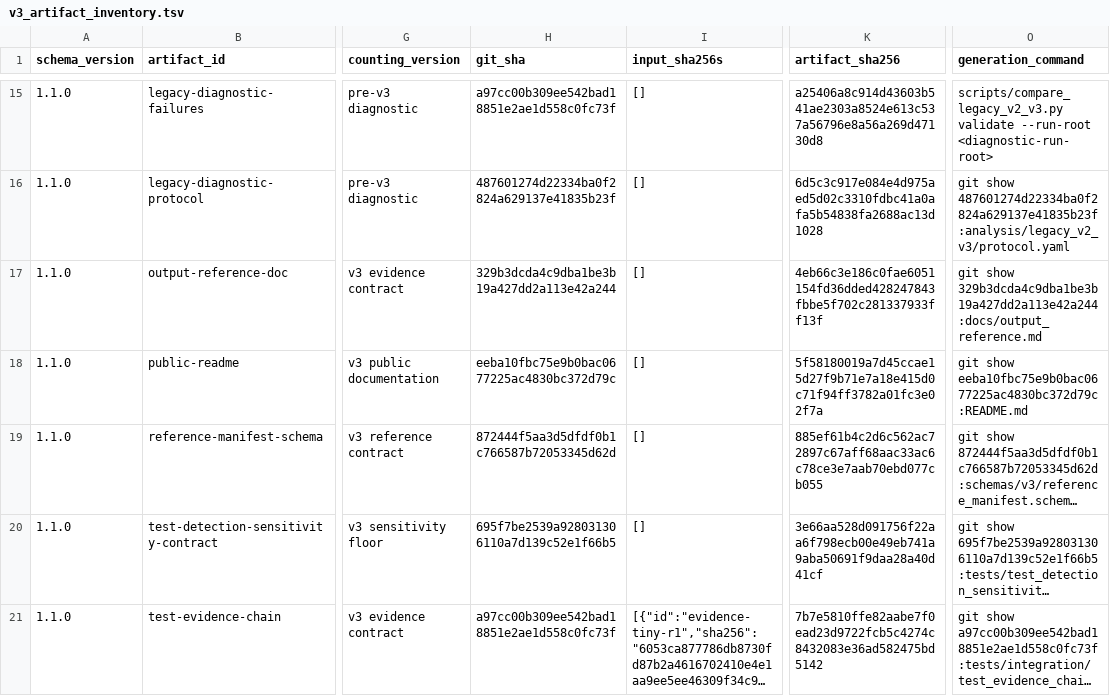
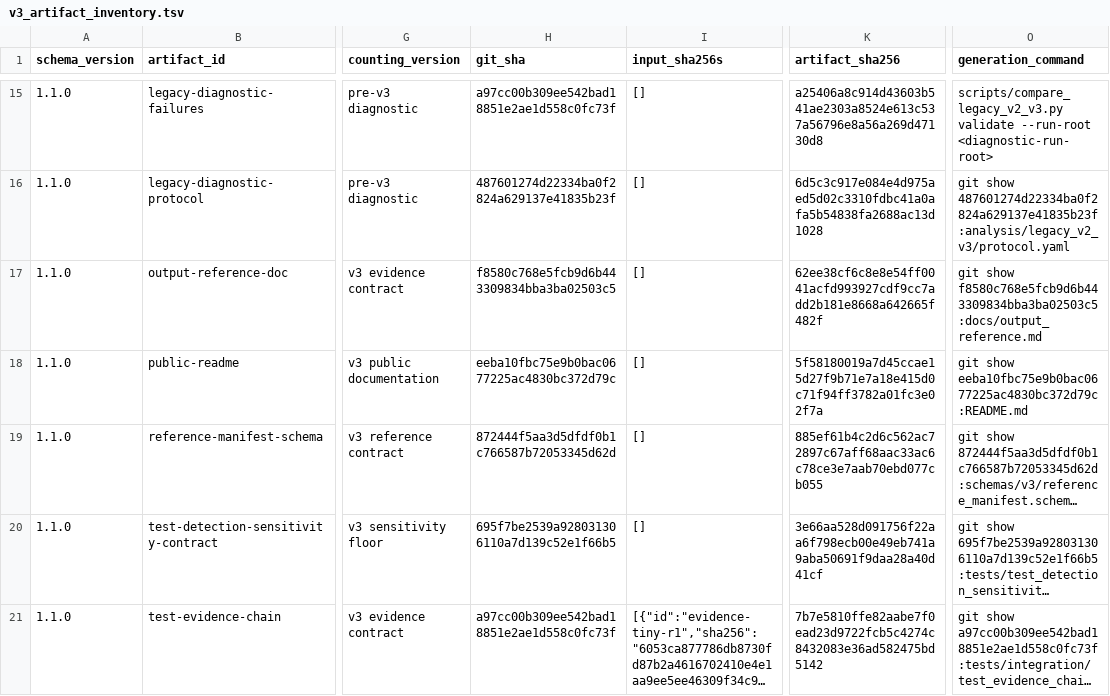
Before and after one commit to mdmanurung/ViralScan, a TSV file: analysis/v3_artifact_inventory.tsv, drawn as a sheet; only a part is shown, gaps mark what is left out; long unchanged cells end in …; the diff names each change by its address in the sheet, - before the commit and + after, or states it on an @@ line.

```diff
--- a/analysis/v3_artifact_inventory.tsv
+++ b/analysis/v3_artifact_inventory.tsv
-H17 (git_sha): 329b3dcda4c9dba1be3b19a427dd2a113e42a244
+H17 (git_sha): f8580c768e5fcb9d6b443309834bba3ba02503c5
-K17 (artifact_sha256): 4eb66c3e186c0fae6051154fd36dded428247843fbbe5f702c281337933ff13f
+K17 (artifact_sha256): 62ee38cf6c8e8e54ff0041acfd993927cdf9cc7add2b181e8668a642665f482f
-O17 (generation_command): git show 329b3dcda4c9dba1be3b19a427dd2a113e42a244:docs/output_reference.md
+O17 (generation_command): git show f8580c768e5fcb9d6b443309834bba3ba02503c5:docs/output_reference.md
```
